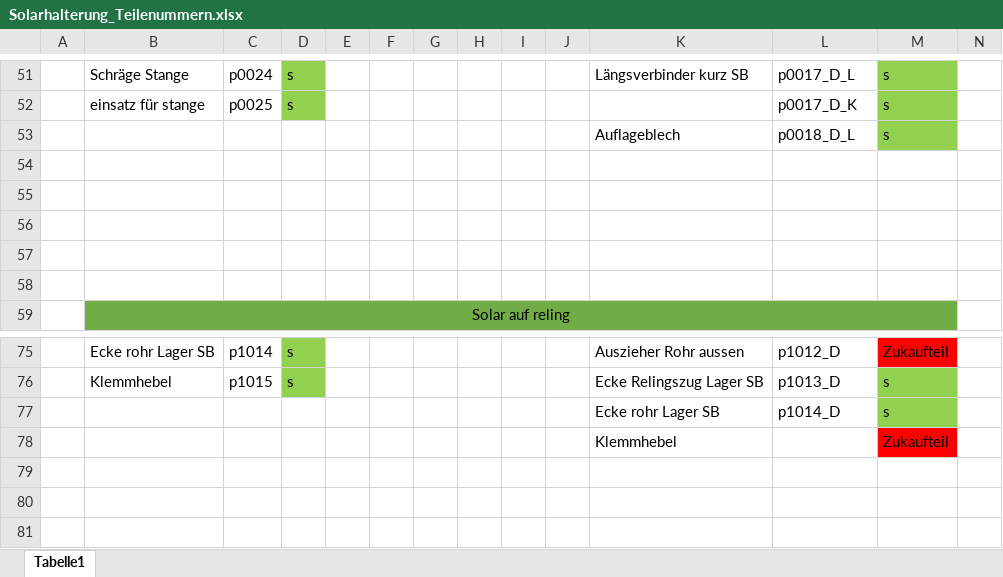
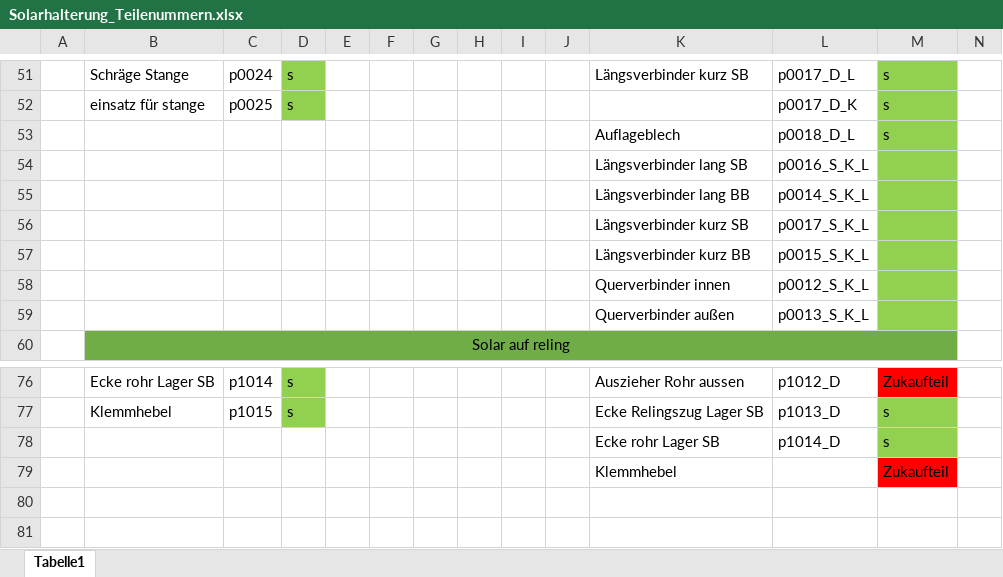
Before and after one commit to SchauerA/Maturaprojekt, an Excel workbook: Endgültiges/Solarhalterung_Teilenummern.xlsx, sheet Tabelle1, drawn as a sheet; only a part is shown, gaps mark what is left out; values as stored, in another font and other column widths than the file's, no borders; removed rows and columns are numbered as before the commit, all else as after; the diff names each change by its address in the sheet, - before the commit and + after, or states it on an @@ line.

```diff
--- a/Endgültiges/Solarhalterung_Teilenummern.xlsx (sheet Tabelle1)
+++ b/Endgültiges/Solarhalterung_Teilenummern.xlsx (sheet Tabelle1)
-row 54: (empty)
+row 54:  |  |  |  |  |  |  |  |  |  | Längsverbinder lang SB | p0016_S_K_L
-M54:M58 fill: none
+M54:M58 fill: #92D050
-row 55: (empty)
+row 55:  |  |  |  |  |  |  |  |  |  | Längsverbinder lang BB | p0014_S_K_L
-row 56: (empty)
+row 56:  |  |  |  |  |  |  |  |  |  | Längsverbinder kurz SB | p0017_S_K_L
-row 57: (empty)
+row 57:  |  |  |  |  |  |  |  |  |  | Längsverbinder kurz BB | p0015_S_K_L
-row 58: (empty)
+row 58:  |  |  |  |  |  |  |  |  |  | Querverbinder innen | p0012_S_K_L
+row 59:  |  |  |  |  |  |  |  |  |  | Querverbinder außen | p0013_S_K_L
-row 79: (empty)
```
Also changed, not shown: 47 other files.
